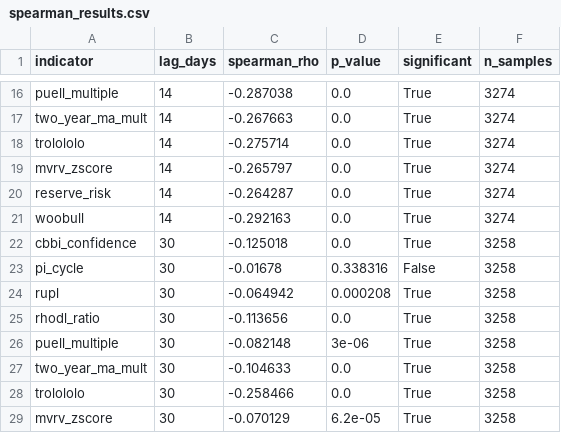
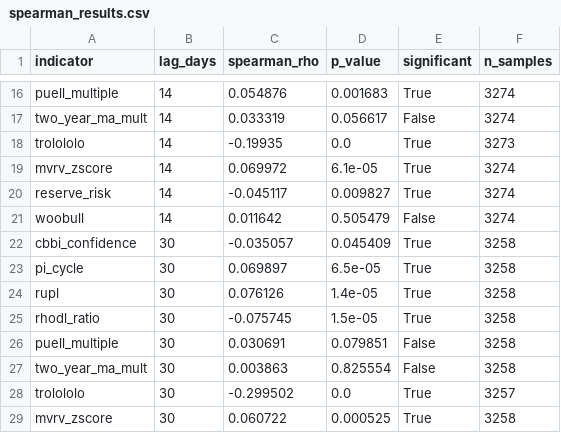
Before and after one commit to bennypepper/cbbi-optimization-research, a CSV file: analysis/spearman_results.csv, drawn as a sheet; only a part is shown, gaps mark what is left out; the diff covers the shown part only; the diff names each change by its address in the sheet, - before the commit and + after, or states it on an @@ line.

```diff
--- a/analysis/spearman_results.csv
+++ b/analysis/spearman_results.csv
-C16 (spearman_rho): -0.287038
+C16 (spearman_rho): 0.054876
-D16 (p_value): 0.0
+D16 (p_value): 0.001683
-C17 (spearman_rho): -0.267663
+C17 (spearman_rho): 0.033319
-D17 (p_value): 0.0
+D17 (p_value): 0.056617
-E17 (significant): True
+E17 (significant): False
-C18 (spearman_rho): -0.275714
+C18 (spearman_rho): -0.19935
-F18 (n_samples): 3274
+F18 (n_samples): 3273
-C19 (spearman_rho): -0.265797
+C19 (spearman_rho): 0.069972
-D19 (p_value): 0.0
+D19 (p_value): 6.1e-05
-C20 (spearman_rho): -0.264287
+C20 (spearman_rho): -0.045117
-D20 (p_value): 0.0
+D20 (p_value): 0.009827
-C21 (spearman_rho): -0.292163
+C21 (spearman_rho): 0.011642
-D21 (p_value): 0.0
+D21 (p_value): 0.505479
-E21 (significant): True
+E21 (significant): False
-C22 (spearman_rho): -0.125018
+C22 (spearman_rho): -0.035057
-D22 (p_value): 0.0
+D22 (p_value): 0.045409
-C23 (spearman_rho): -0.01678
+C23 (spearman_rho): 0.069897
-D23 (p_value): 0.338316
+D23 (p_value): 6.5e-05
-E23 (significant): False
+E23 (significant): True
-C24 (spearman_rho): -0.064942
+C24 (spearman_rho): 0.076126
-D24 (p_value): 0.000208
+D24 (p_value): 1.4e-05
-C25 (spearman_rho): -0.113656
+C25 (spearman_rho): -0.075745
-D25 (p_value): 0.0
+D25 (p_value): 1.5e-05
-C26 (spearman_rho): -0.082148
+C26 (spearman_rho): 0.030691
-D26 (p_value): 3e-06
+D26 (p_value): 0.079851
-E26:E27 (significant): True
+E26:E27 (significant): False
-C27 (spearman_rho): -0.104633
+C27 (spearman_rho): 0.003863
-D27 (p_value): 0.0
+D27 (p_value): 0.825554
-C28 (spearman_rho): -0.258466
+C28 (spearman_rho): -0.299502
-F28 (n_samples): 3258
+F28 (n_samples): 3257
-C29 (spearman_rho): -0.070129
+C29 (spearman_rho): 0.060722
-D29 (p_value): 6.2e-05
+D29 (p_value): 0.000525
```
Also changed, not shown: 2 added rows, 2 removed rows and 72 edited cells elsewhere in this file, analysis/indicator_ranking.csv, data/metadata/fill_log.csv, 12 other files.
